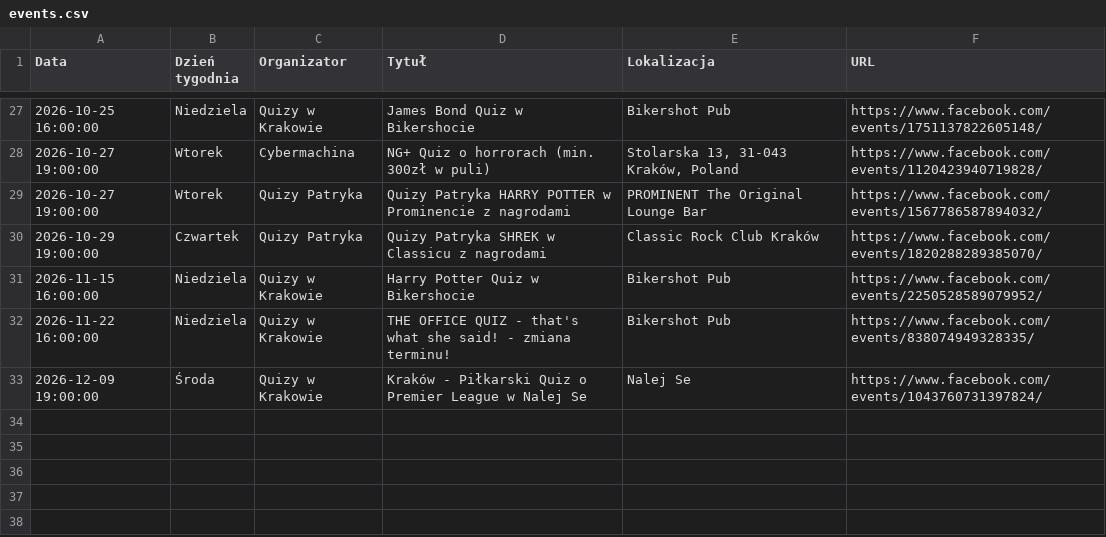
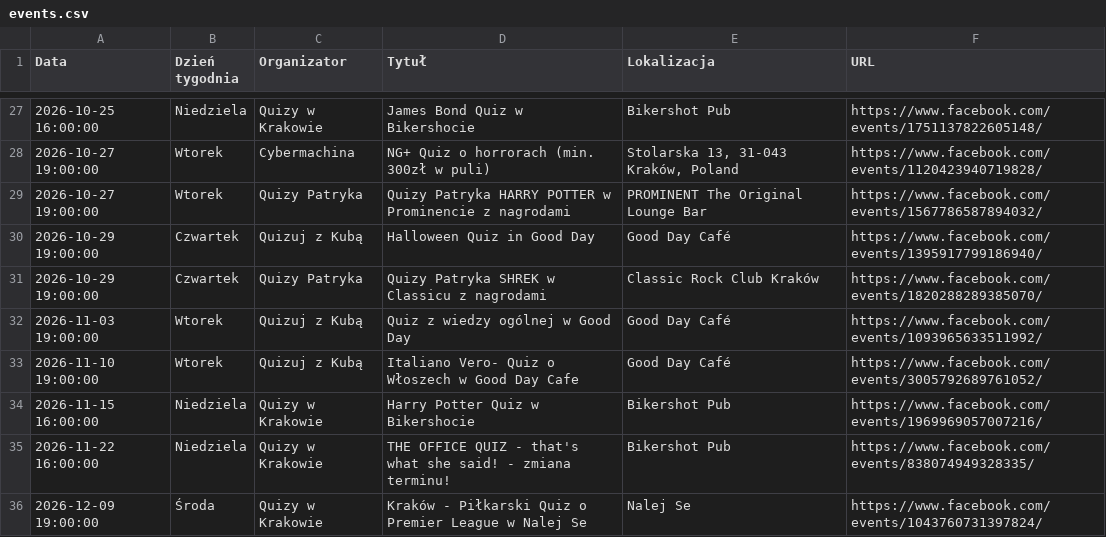
Before and after one commit to jwnuk/quiz_finder, a CSV file: events.csv, drawn as a sheet; only a part is shown, gaps mark what is left out.

```diff
--- a/events.csv
+++ b/events.csv
@@ -29,4 +29,7 @@ Data,Dzień tygodnia,Organizator,Tytuł,Lokalizacja,URL
 2026-10-27 19:00:00,Wtorek,Quizy Patryka,Quizy Patryka HARRY POTTER w Prominencie z nagrodami,PROMINENT The Original Lounge Bar,https://www.facebook.com/events/1567786587894032/
+2026-10-29 19:00:00,Czwartek,Quizuj z Kubą,Halloween Quiz in Good Day,Good Day Café,https://www.facebook.com/events/1395917799186940/
 2026-10-29 19:00:00,Czwartek,Quizy Patryka,Quizy Patryka SHREK w Classicu z nagrodami,Classic Rock Club Kraków,https://www.facebook.com/events/1820288289385070/
-2026-11-15 16:00:00,Niedziela,Quizy w Krakowie,Harry Potter Quiz w Bikershocie,Bikershot Pub,https://www.facebook.com/events/2250528589079952/
+2026-11-03 19:00:00,Wtorek,Quizuj z Kubą,Quiz z wiedzy ogólnej w Good Day,Good Day Café,https://www.facebook.com/events/1093965633511992/
+2026-11-10 19:00:00,Wtorek,Quizuj z Kubą,Italiano Vero- Quiz o Włoszech w Good Day Cafe,Good Day Café,https://www.facebook.com/events/3005792689761052/
+2026-11-15 16:00:00,Niedziela,Quizy w Krakowie,Harry Potter Quiz w Bikershocie,Bikershot Pub,https://www.facebook.com/events/1969969057007216/
 2026-11-22 16:00:00,Niedziela,Quizy w Krakowie,THE OFFICE QUIZ - that's what she said! - zmiana terminu!,Bikershot Pub,https://www.facebook.com/events/838074949328335/
```
